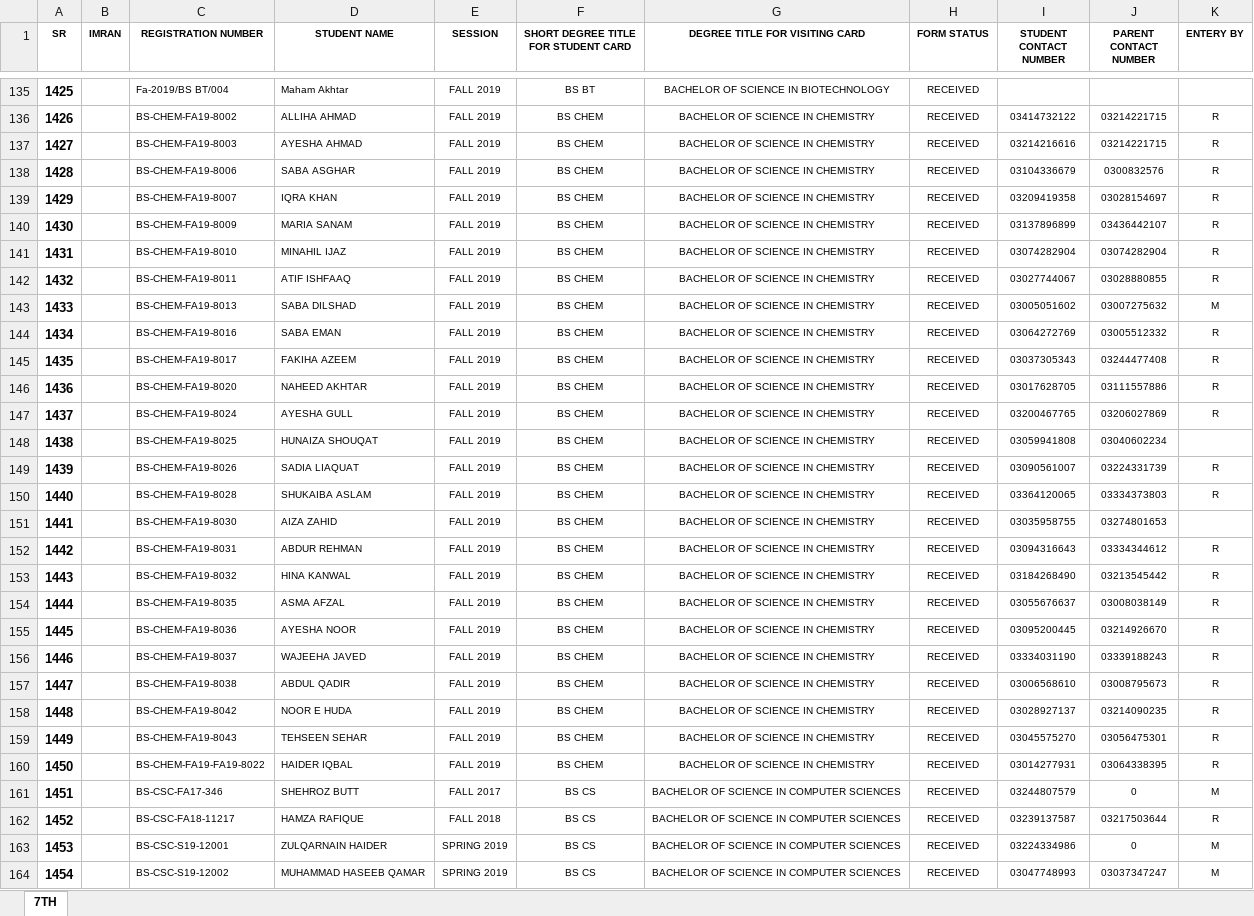
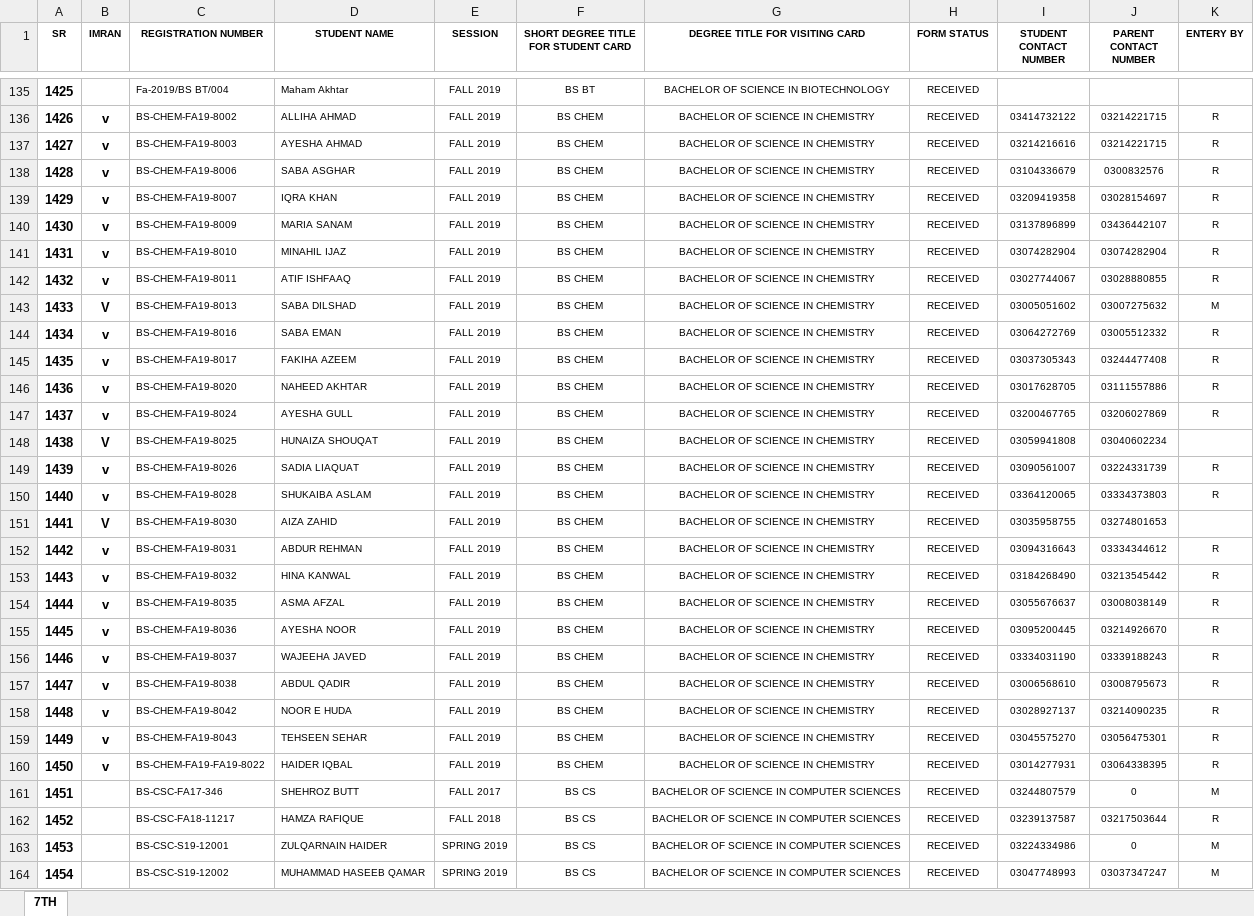
Before and after one commit to lguresult/bashir102, an Excel workbook: FORWARDED FOR PRINTING PURPOSE.xlsx, sheet 7TH, drawn as a sheet; only a part is shown, gaps mark what is left out; values as stored, in another font and other column widths than the file's, no borders; the diff covers the shown part only; the diff names each change by its address in the sheet, - before the commit and + after, or states it on an @@ line.

```diff
--- a/FORWARDED FOR PRINTING PURPOSE.xlsx (sheet 7TH)
+++ b/FORWARDED FOR PRINTING PURPOSE.xlsx (sheet 7TH)
-B136:B142 (IMRAN): (empty)
+B136:B142 (IMRAN): v
-B143 (IMRAN): (empty)
+B143 (IMRAN): V
-B144:B147 (IMRAN): (empty)
+B144:B147 (IMRAN): v
-B148 (IMRAN): (empty)
+B148 (IMRAN): V
-B149:B150 (IMRAN): (empty)
+B149:B150 (IMRAN): v
-B151 (IMRAN): (empty)
+B151 (IMRAN): V
-B152:B160 (IMRAN): (empty)
+B152:B160 (IMRAN): v
```
Also changed, not shown: 102 edited cells elsewhere in this sheet.
